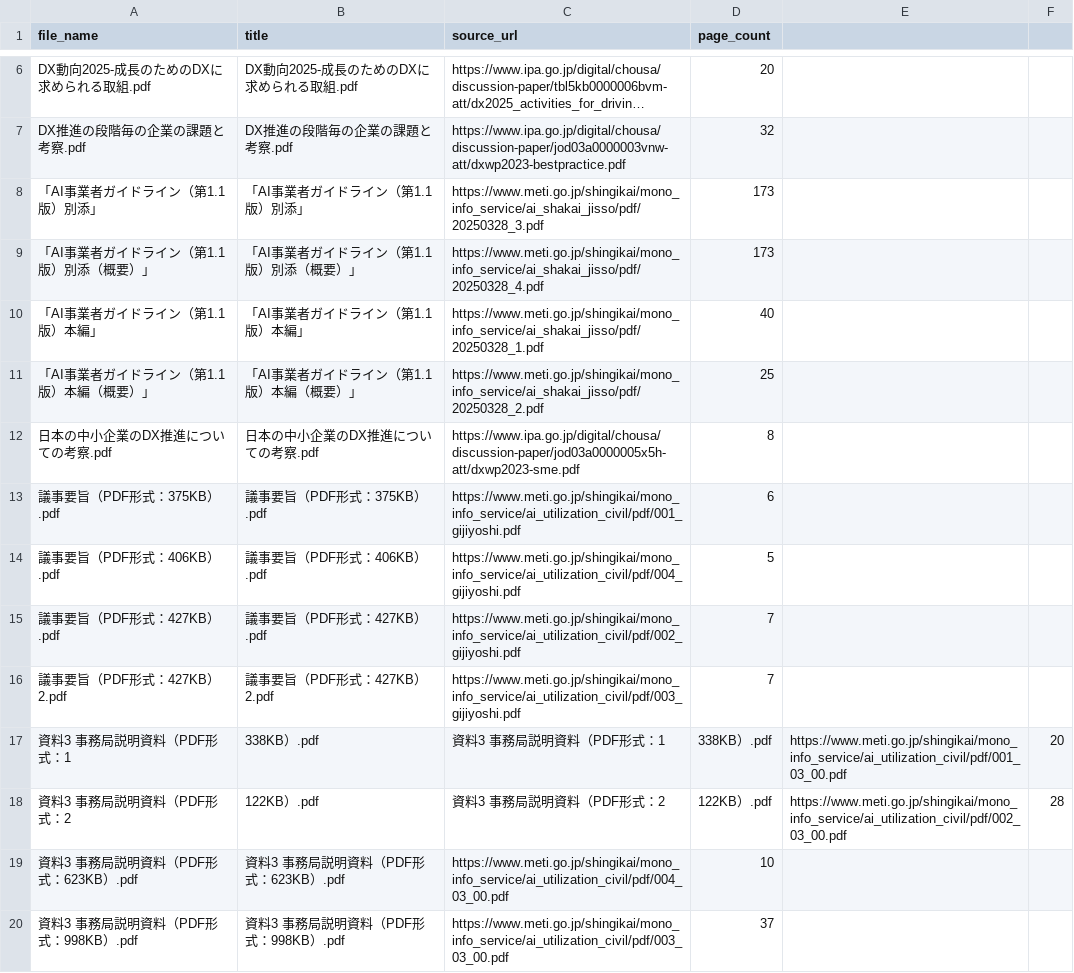
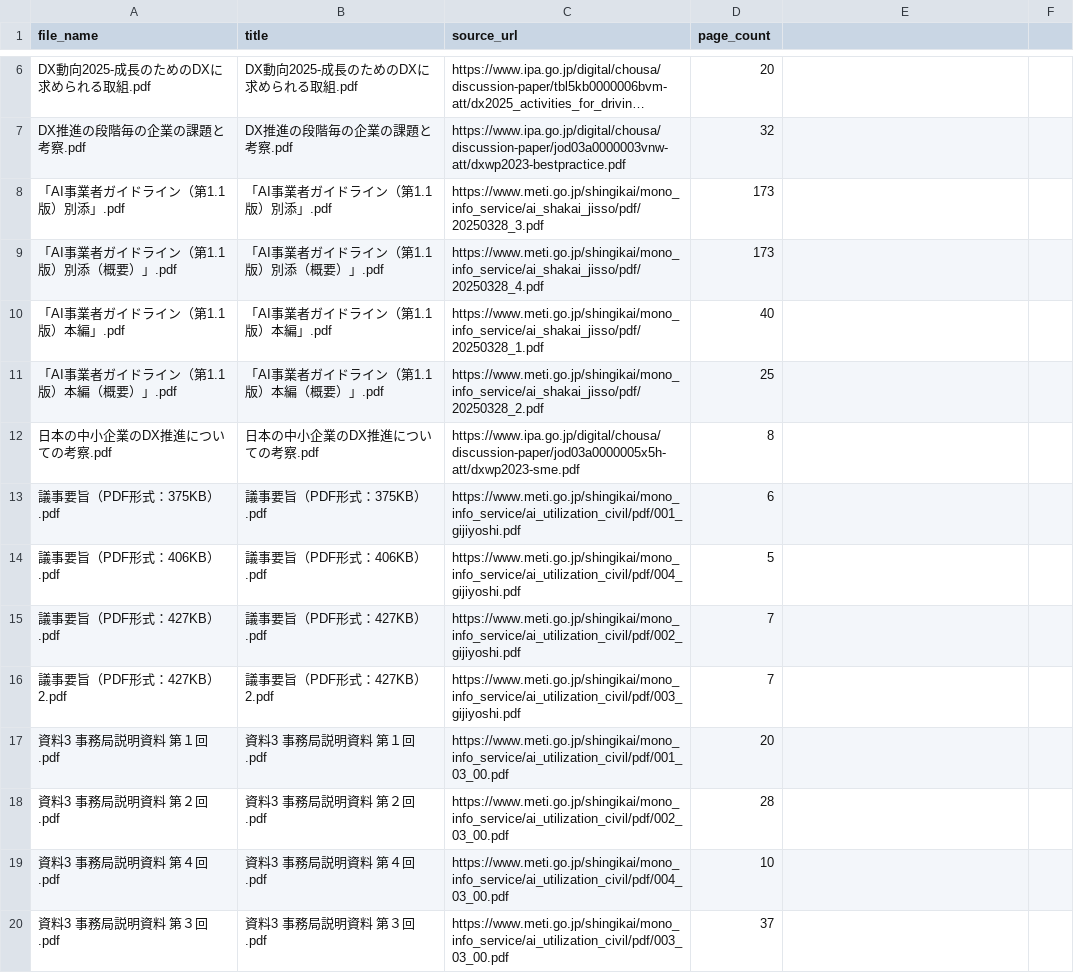
Before and after one commit to ttokunaga-ja/eduanimaR, a CSV file: pageBench/domains/03_government_policy/0a_registry.csv, drawn as a sheet; only a part is shown, gaps mark what is left out; long unchanged cells end in …; removed rows and columns are numbered as before the commit, all else as after; the diff names each change by its address in the sheet, - before the commit and + after, or states it on an @@ line.

```diff
--- a/pageBench/domains/03_government_policy/0a_registry.csv
+++ b/pageBench/domains/03_government_policy/0a_registry.csv
-A8 (file_name): 「AI事業者ガイドライン（第1.1版）別添」
+A8 (file_name): 「AI事業者ガイドライン（第1.1版）別添」.pdf
-B8 (title): 「AI事業者ガイドライン（第1.1版）別添」
+B8 (title): 「AI事業者ガイドライン（第1.1版）別添」.pdf
-A9 (file_name): 「AI事業者ガイドライン（第1.1版）別添（概要）」
+A9 (file_name): 「AI事業者ガイドライン（第1.1版）別添（概要）」.pdf
-B9 (title): 「AI事業者ガイドライン（第1.1版）別添（概要）」
+B9 (title): 「AI事業者ガイドライン（第1.1版）別添（概要）」.pdf
-A10 (file_name): 「AI事業者ガイドライン（第1.1版）本編」
+A10 (file_name): 「AI事業者ガイドライン（第1.1版）本編」.pdf
-B10 (title): 「AI事業者ガイドライン（第1.1版）本編」
+B10 (title): 「AI事業者ガイドライン（第1.1版）本編」.pdf
-A11 (file_name): 「AI事業者ガイドライン（第1.1版）本編（概要）」
+A11 (file_name): 「AI事業者ガイドライン（第1.1版）本編（概要）」.pdf
-B11 (title): 「AI事業者ガイドライン（第1.1版）本編（概要）」
+B11 (title): 「AI事業者ガイドライン（第1.1版）本編（概要）」.pdf
-row 17: 資料3 事務局説明資料（PDF形式：1 | 338KB）.pdf | 資料3 事務局説明資料（PDF形式：1 | 338KB）.pdf | https://www.meti.go.jp/shingikai/mono_info_service/ai_utilization_civil/pdf/001_03_00.pdf | 20
-row 18: 資料3 事務局説明資料（PDF形式：2 | 122KB）.pdf | 資料3 事務局説明資料（PDF形式：2 | 122KB）.pdf | https://www.meti.go.jp/shingikai/mono_info_service/ai_utilization_civil/pdf/002_03_00.pdf | 28
+row 17: 資料3 事務局説明資料 第１回.pdf | 資料3 事務局説明資料 第１回.pdf | https://www.meti.go.jp/shingikai/mono_info_service/ai_utilization_civil/pdf/001_03_00.pdf | 20
+row 18: 資料3 事務局説明資料 第２回.pdf | 資料3 事務局説明資料 第２回.pdf | https://www.meti.go.jp/shingikai/mono_info_service/ai_utilization_civil/pdf/002_03_00.pdf | 28
-A19 (file_name): 資料3 事務局説明資料（PDF形式：623KB）.pdf
+A19 (file_name): 資料3 事務局説明資料 第４回.pdf
-B19 (title): 資料3 事務局説明資料（PDF形式：623KB）.pdf
+B19 (title): 資料3 事務局説明資料 第４回.pdf
-A20 (file_name): 資料3 事務局説明資料（PDF形式：998KB）.pdf
+A20 (file_name): 資料3 事務局説明資料 第３回.pdf
-B20 (title): 資料3 事務局説明資料（PDF形式：998KB）.pdf
+B20 (title): 資料3 事務局説明資料 第３回.pdf
```
Also changed, not shown: 1 other file.
